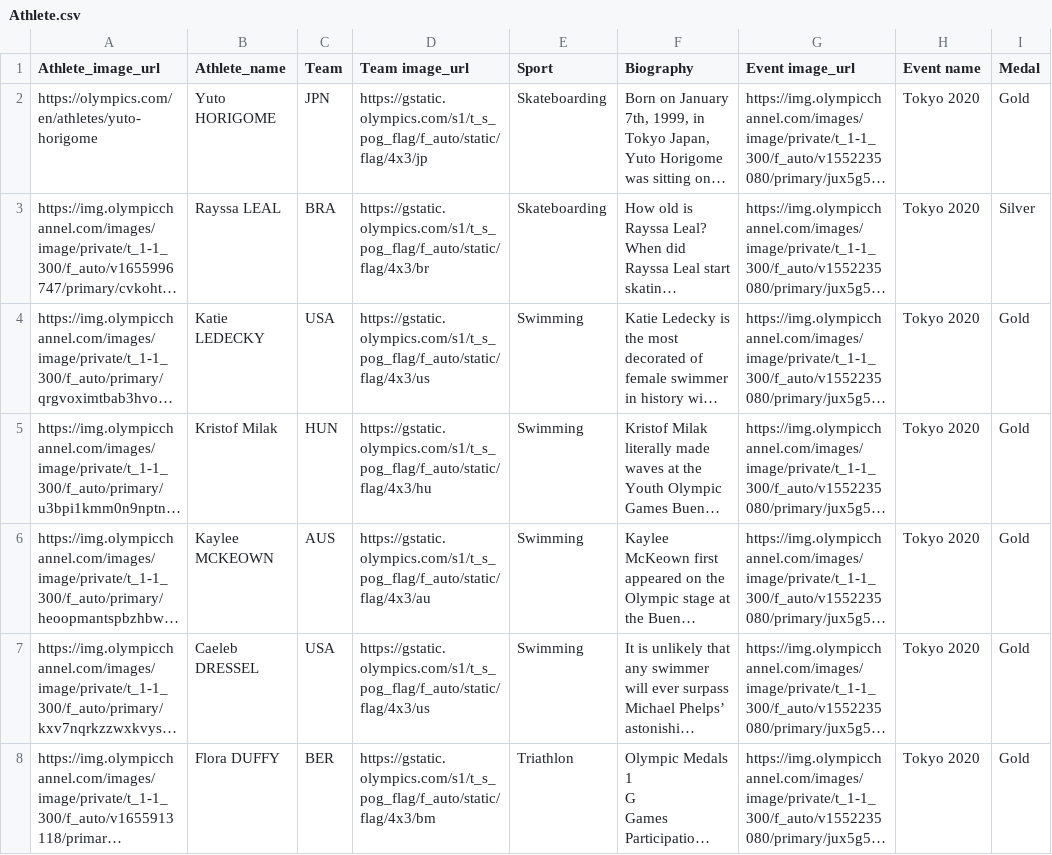
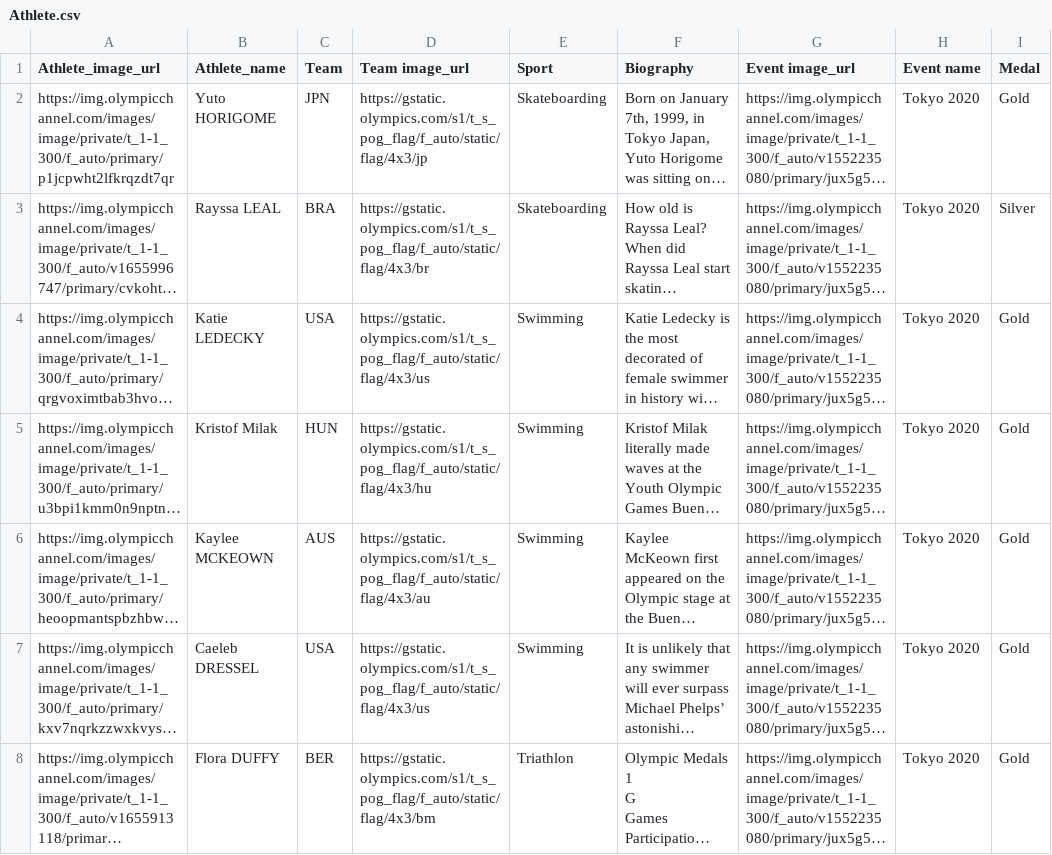
Before and after one commit to Yash-Bari/dataset, a CSV file: Athlete.csv, drawn as a sheet; only a part is shown; long unchanged cells end in …; the diff names each change by its address in the sheet, - before the commit and + after, or states it on an @@ line.

Commit message:
Update Athlete.csv

```diff
--- a/Athlete.csv
+++ b/Athlete.csv
-A2 (Athlete_image_url): https://olympics.com/en/athletes/yuto-horigome
+A2 (Athlete_image_url): https://img.olympicchannel.com/images/image/private/t_1-1_300/f_auto/primary/p1jcpwht2lfkrqzdt7qr
```
